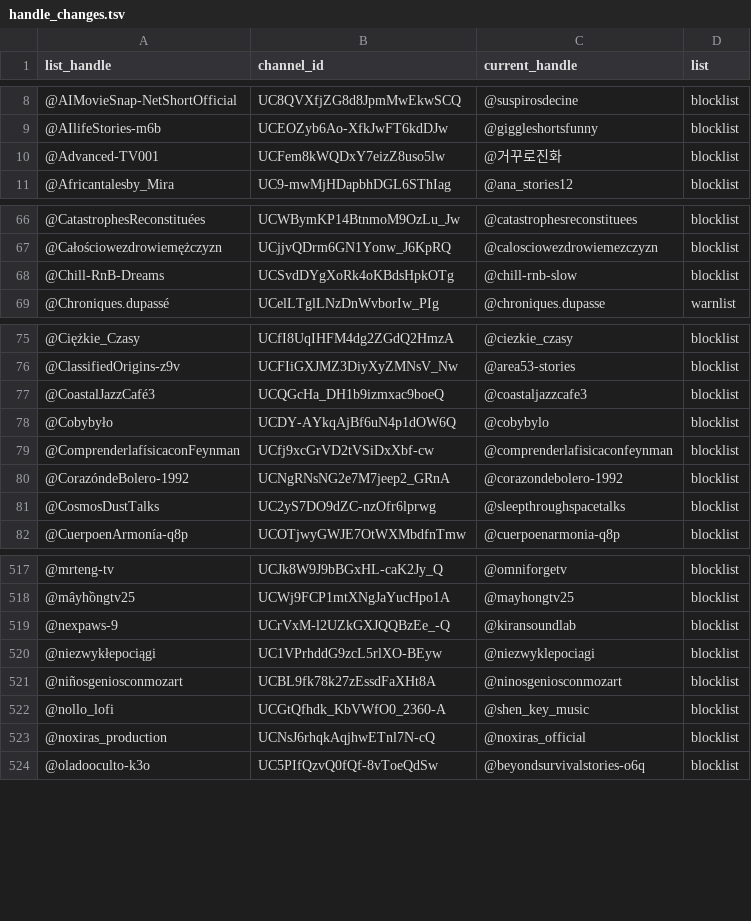
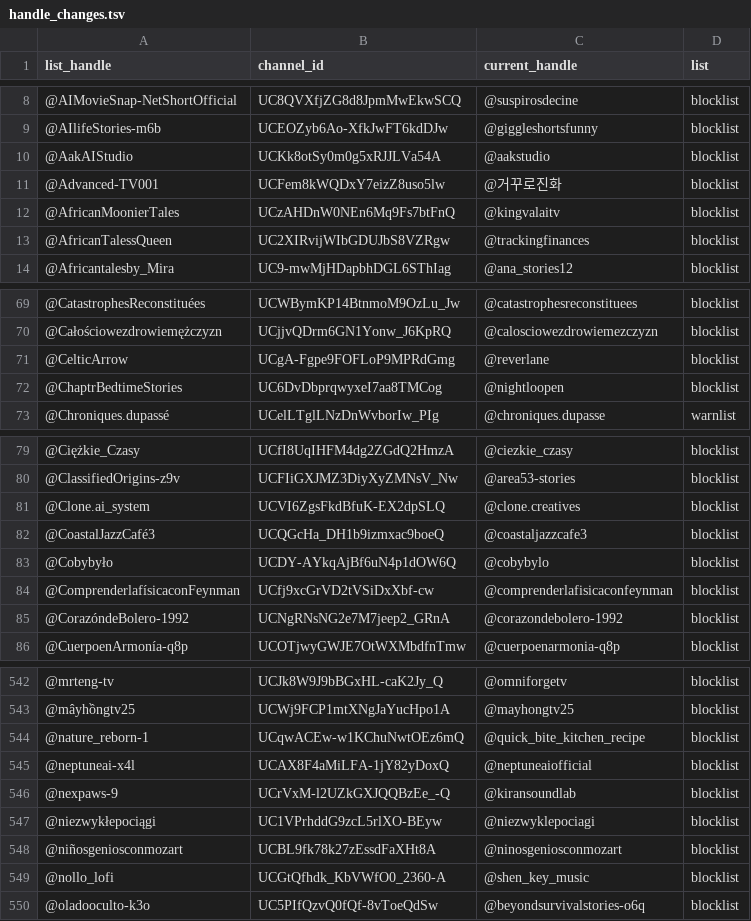
Before and after one commit to theSiegs/aislist-channel-ids, a TSV file: reports/handle_changes.tsv, drawn as a sheet; only a part is shown, gaps mark what is left out; removed rows and columns are numbered as before the commit, all else as after; the diff covers the shown part only; the diff names each change by its address in the sheet, - before the commit and + after, or states it on an @@ line.

```diff
--- a/reports/handle_changes.tsv
+++ b/reports/handle_changes.tsv
+row 10: @AakAIStudio | UCKk8otSy0m0g5xRJJLVa54A | @aakstudio | blocklist
+row 12: @AfricanMoonierTales | UCzAHDnW0NEn6Mq9Fs7btFnQ | @kingvalaitv | blocklist
+row 13: @AfricanTalessQueen | UC2XIRvijWIbGDUJbS8VZRgw | @trackingfinances | blocklist
-row 68: @Chill-RnB-Dreams | UCSvdDYgXoRk4oKBdsHpkOTg | @chill-rnb-slow | blocklist
+row 71: @CelticArrow | UCgA-Fgpe9FOFLoP9MPRdGmg | @reverlane | blocklist
+row 72: @ChaptrBedtimeStories | UC6DvDbprqwyxeI7aa8TMCog | @nightloopen | blocklist
+row 81: @Clone.ai_system | UCVI6ZgsFkdBfuK-EX2dpSLQ | @clone.creatives | blocklist
-row 81: @CosmosDustTalks | UC2yS7DO9dZC-nzOfr6lprwg | @sleepthroughspacetalks | blocklist
+row 544: @nature_reborn-1 | UCqwACEw-w1KChuNwtOEz6mQ | @quick_bite_kitchen_recipe | blocklist
+row 545: @neptuneai-x4l | UCAX8F4aMiLFA-1jY82yDoxQ | @neptuneaiofficial | blocklist
-row 523: @noxiras_production | UCNsJ6rhqkAqjhwETnl7N-cQ | @noxiras_official | blocklist
```
Also changed, not shown: 31 added rows, 4 removed rows and 3 edited cells elsewhere in this file, lists/aislist_warnlist_channels.tsv, 8 other files.
